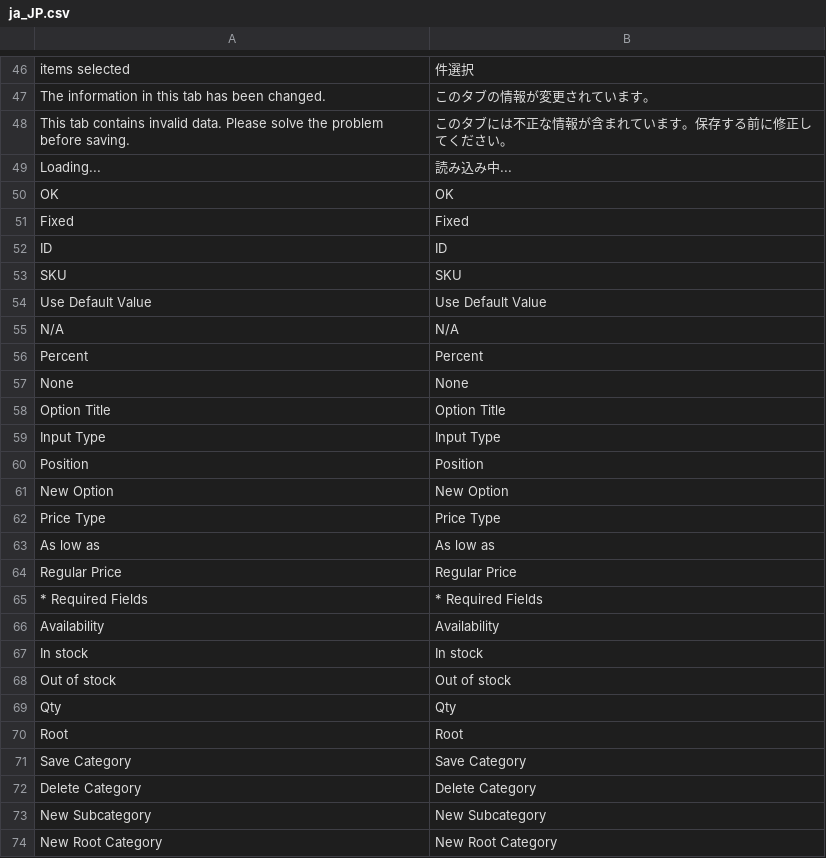
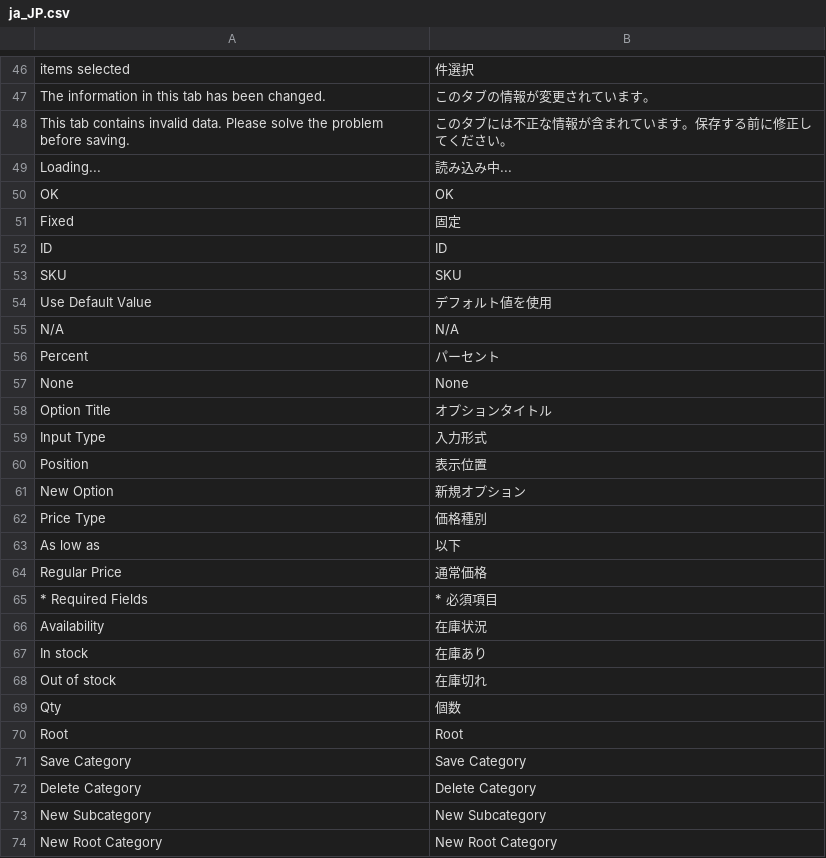
Before and after one commit to HirokazuNishi/Magento-Japanese-Translation, a CSV file: app/code/Magento/Catalog/i18n/ja_JP.csv, drawn as a sheet; only a part is shown, gaps mark what is left out.

```diff
--- a/app/code/Magento/Catalog/i18n/ja_JP.csv
+++ b/app/code/Magento/Catalog/i18n/ja_JP.csv
@@ -50,21 +50,21 @@ Loading...,読み込み中...
 OK,OK
-Fixed,Fixed
+Fixed,固定
 ID,ID
 SKU,SKU
-"Use Default Value","Use Default Value"
+"Use Default Value",デフォルト値を使用
 N/A,N/A
-Percent,Percent
+Percent,パーセント
 None,None
-"Option Title","Option Title"
-"Input Type","Input Type"
-Position,Position
-"New Option","New Option"
-"Price Type","Price Type"
-"As low as","As low as"
-"Regular Price","Regular Price"
-"* Required Fields","* Required Fields"
-Availability,Availability
-"In stock","In stock"
-"Out of stock","Out of stock"
-Qty,Qty
+"Option Title",オプションタイトル
+"Input Type",入力形式
+Position,表示位置
+"New Option",新規オプション
+"Price Type",価格種別
+"As low as",以下
+"Regular Price",通常価格
+"* Required Fields","* 必須項目"
+Availability,在庫状況
+"In stock",在庫あり
+"Out of stock",在庫切れ
+Qty,個数
 Root,Root
```
Also changed, not shown: app/code/Magento/Backup/i18n/ja_JP.csv, app/code/Magento/Bundle/i18n/ja_JP.csv, 19 other files.
